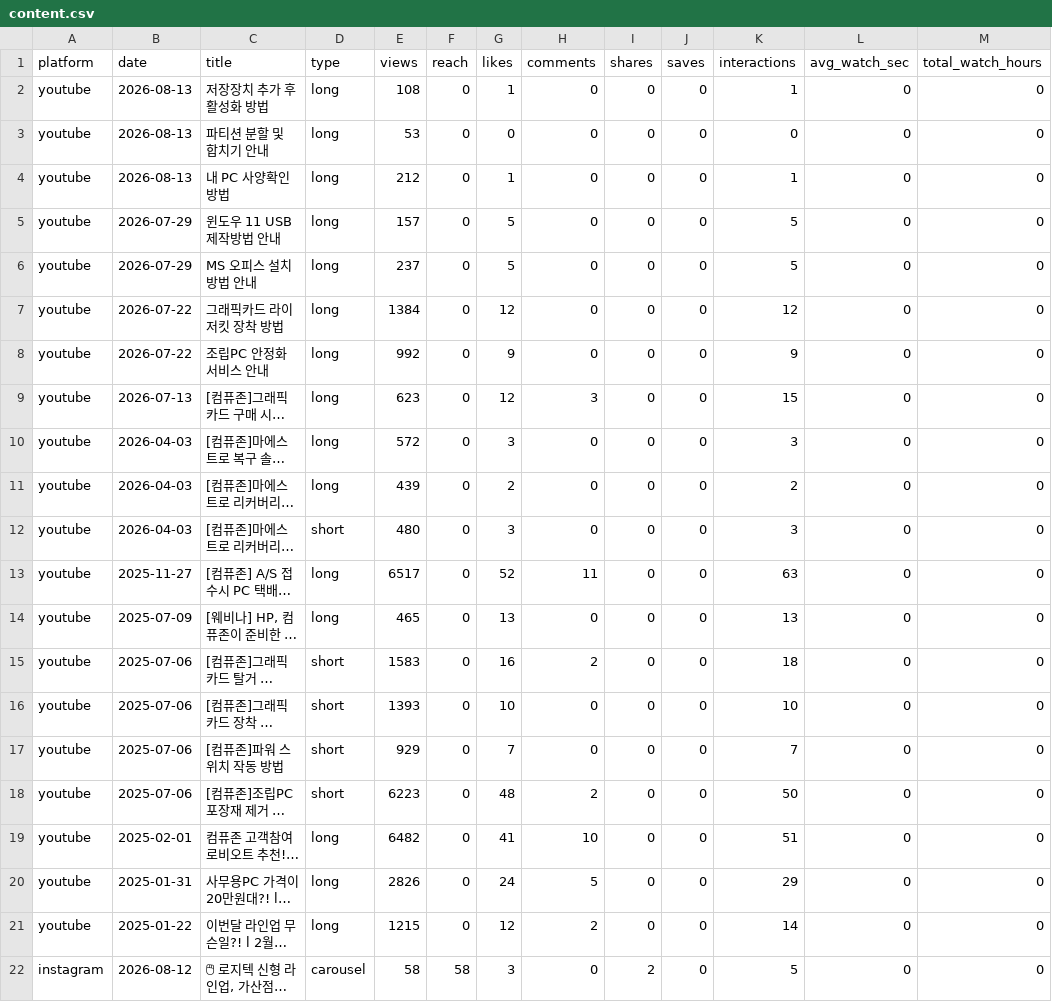
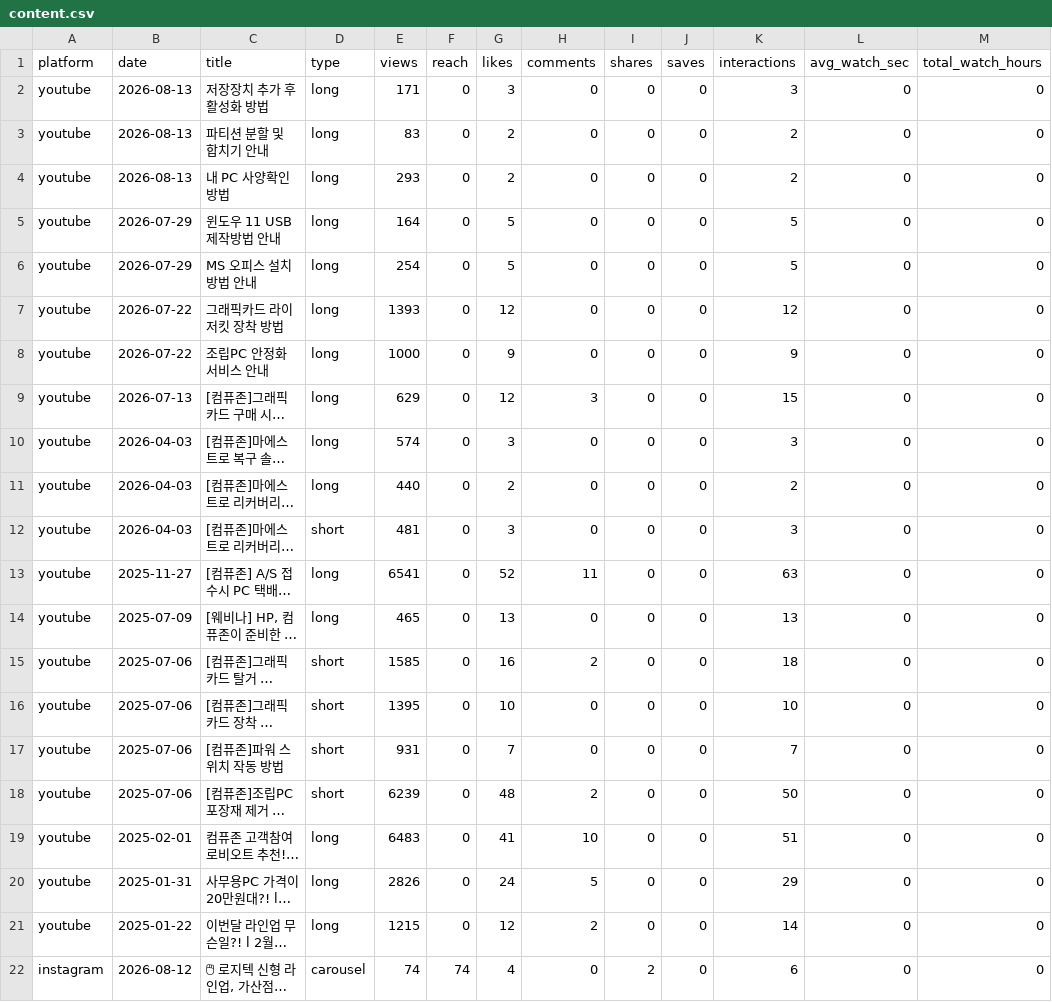
Before and after one commit to ljwa1414-sys/channel-dashboard, a CSV file: data/content.csv, drawn as a sheet; only a part is shown; long unchanged cells end in …; the diff covers the shown part only; the diff names each change by its address in the sheet, - before the commit and + after, or states it on an @@ line.

```diff
--- a/data/content.csv
+++ b/data/content.csv
-E2 (views): 108
+E2 (views): 171
-G2 (likes): 1
+G2 (likes): 3
-K2 (interactions): 1
+K2 (interactions): 3
-E3 (views): 53
+E3 (views): 83
-G3 (likes): 0
+G3 (likes): 2
-K3 (interactions): 0
+K3 (interactions): 2
-E4 (views): 212
+E4 (views): 293
-G4 (likes): 1
+G4 (likes): 2
-K4 (interactions): 1
+K4 (interactions): 2
-E5 (views): 157
+E5 (views): 164
-E6 (views): 237
+E6 (views): 254
-E7 (views): 1384
+E7 (views): 1393
-E8 (views): 992
+E8 (views): 1000
-E9 (views): 623
+E9 (views): 629
-E10 (views): 572
+E10 (views): 574
-E11 (views): 439
+E11 (views): 440
-E12 (views): 480
+E12 (views): 481
-E13 (views): 6517
+E13 (views): 6541
-E15 (views): 1583
+E15 (views): 1585
-E16 (views): 1393
+E16 (views): 1395
-E17 (views): 929
+E17 (views): 931
-E18 (views): 6223
+E18 (views): 6239
-E19 (views): 6482
+E19 (views): 6483
-E22 (views): 58
+E22 (views): 74
-F22 (reach): 58
+F22 (reach): 74
-G22 (likes): 3
+G22 (likes): 4
-K22 (interactions): 5
+K22 (interactions): 6
```
Also changed, not shown: 93 edited cells elsewhere in this file, data/daily.csv, data/reference_accounts.csv, 1 other file.
